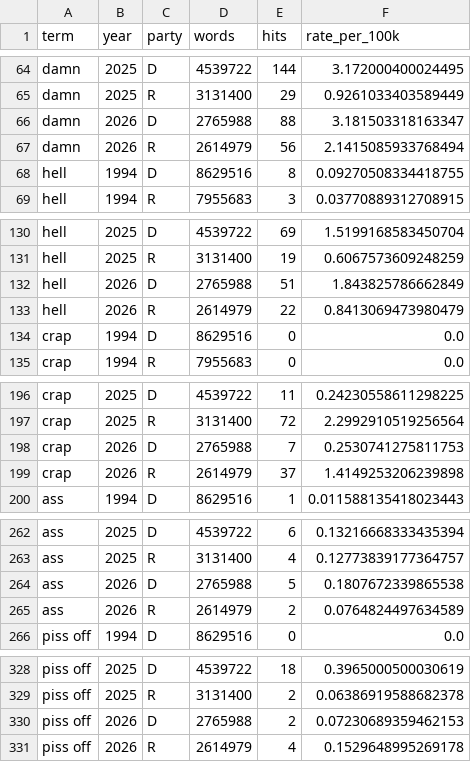
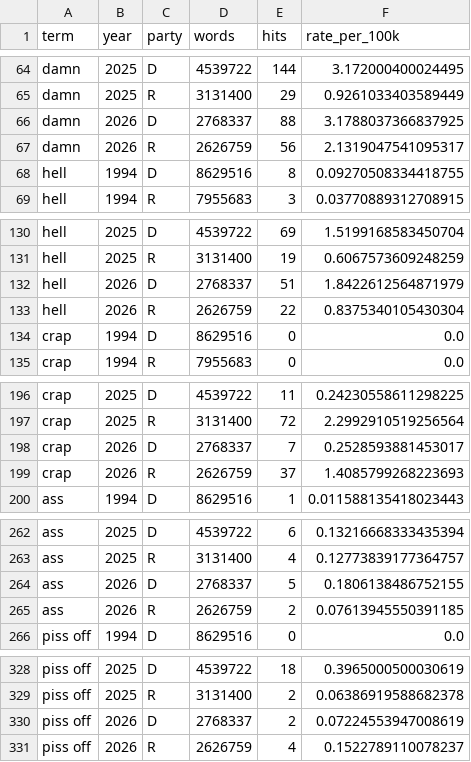
Before and after one commit to hanshanley/congressional_record, a CSV file: outputs/figures/profanity_terms/timeseries.csv, drawn as a sheet; only a part is shown, gaps mark what is left out.

```diff
--- a/outputs/figures/profanity_terms/timeseries.csv
+++ b/outputs/figures/profanity_terms/timeseries.csv
@@ -65,4 +65,4 @@ damn,2025,D,4539722,144,3.172000400024495
 damn,2025,R,3131400,29,0.9261033403589449
-damn,2026,D,2765988,88,3.181503318163347
-damn,2026,R,2614979,56,2.1415085933768494
+damn,2026,D,2768337,88,3.1788037366837925
+damn,2026,R,2626759,56,2.1319047541095317
 hell,1994,D,8629516,8,0.09270508334418755
@@ -131,4 +131,4 @@ hell,2025,D,4539722,69,1.5199168583450704
 hell,2025,R,3131400,19,0.6067573609248259
-hell,2026,D,2765988,51,1.843825786662849
-hell,2026,R,2614979,22,0.8413069473980479
+hell,2026,D,2768337,51,1.8422612564871979
+hell,2026,R,2626759,22,0.8375340105430304
 crap,1994,D,8629516,0,0.0
@@ -197,4 +197,4 @@ crap,2025,D,4539722,11,0.24230558611298225
 crap,2025,R,3131400,72,2.2992910519256564
-crap,2026,D,2765988,7,0.2530741275811753
-crap,2026,R,2614979,37,1.4149253206239898
+crap,2026,D,2768337,7,0.2528593881453017
+crap,2026,R,2626759,37,1.4085799268223693
 ass,1994,D,8629516,1,0.011588135418023443
@@ -263,4 +263,4 @@ ass,2025,D,4539722,6,0.13216668333435394
 ass,2025,R,3131400,4,0.12773839177364757
-ass,2026,D,2765988,5,0.1807672339865538
-ass,2026,R,2614979,2,0.0764824497634589
+ass,2026,D,2768337,5,0.1806138486752155
+ass,2026,R,2626759,2,0.07613945550391185
 piss off,1994,D,8629516,0,0.0
@@ -329,3 +329,3 @@ piss off,2025,D,4539722,18,0.3965000500030619
 piss off,2025,R,3131400,2,0.06386919588682378
-piss off,2026,D,2765988,2,0.07230689359462153
-piss off,2026,R,2614979,4,0.1529648995269178
+piss off,2026,D,2768337,2,0.07224553947008619
+piss off,2026,R,2626759,4,0.1522789110078237
```
Also changed, not shown: outputs/figures/profanity_terms/codebook_timeseries.csv, site/figures/profanity_terms/codebook_timeseries.csv, 45 other files.
